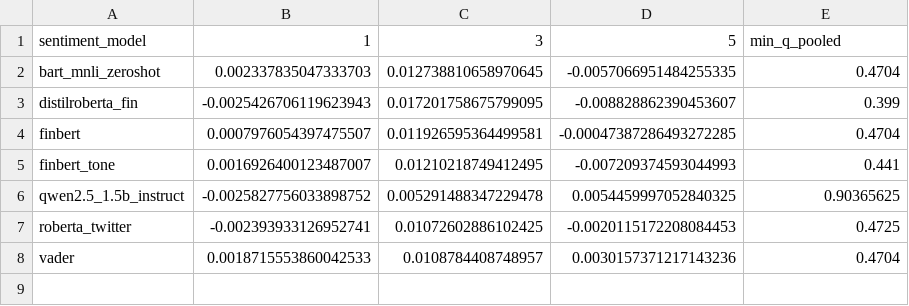
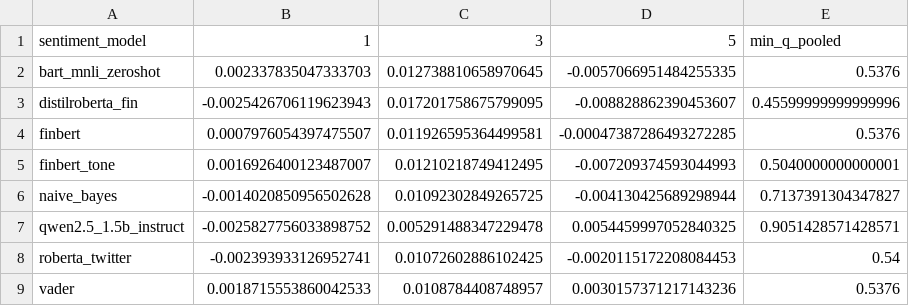
Before and after one commit to AdhamAlwee/Semantic-Analayzer-for-US-Market, a CSV file: results/lag_robustness/sentiment_downstream/downstream_comparison.csv, drawn as a sheet.

```diff
--- a/results/lag_robustness/sentiment_downstream/downstream_comparison.csv
+++ b/results/lag_robustness/sentiment_downstream/downstream_comparison.csv
@@ -1,8 +1,9 @@
 sentiment_model,1,3,5,min_q_pooled
-bart_mnli_zeroshot,0.002337835047333703,0.012738810658970645,-0.0057066951484255335,0.4704
-distilroberta_fin,-0.0025426706119623943,0.017201758675799095,-0.008828862390453607,0.399
-finbert,0.0007976054397475507,0.011926595364499581,-0.00047387286493272285,0.4704
-finbert_tone,0.0016926400123487007,0.01210218749412495,-0.007209374593044993,0.441
-qwen2.5_1.5b_instruct,-0.0025827756033898752,0.005291488347229478,0.0054459997052840325,0.90365625
-roberta_twitter,-0.002393933126952741,0.01072602886102425,-0.0020115172208084453,0.4725
-vader,0.0018715553860042533,0.0108784408748957,0.0030157371217143236,0.4704
+bart_mnli_zeroshot,0.002337835047333703,0.012738810658970645,-0.0057066951484255335,0.5376
+distilroberta_fin,-0.0025426706119623943,0.017201758675799095,-0.008828862390453607,0.45599999999999996
+finbert,0.0007976054397475507,0.011926595364499581,-0.00047387286493272285,0.5376
+finbert_tone,0.0016926400123487007,0.01210218749412495,-0.007209374593044993,0.5040000000000001
+naive_bayes,-0.0014020850956502628,0.01092302849265725,-0.004130425689298944,0.7137391304347827
+qwen2.5_1.5b_instruct,-0.0025827756033898752,0.005291488347229478,0.0054459997052840325,0.9051428571428571
+roberta_twitter,-0.002393933126952741,0.01072602886102425,-0.0020115172208084453,0.54
+vader,0.0018715553860042533,0.0108784408748957,0.0030157371217143236,0.5376
```
Also changed, not shown: results/lag_robustness/sentiment_downstream/deltas_vs_price.csv, results/lag_robustness/sentiment_downstream/metrics_summary.csv, 7 other files.
